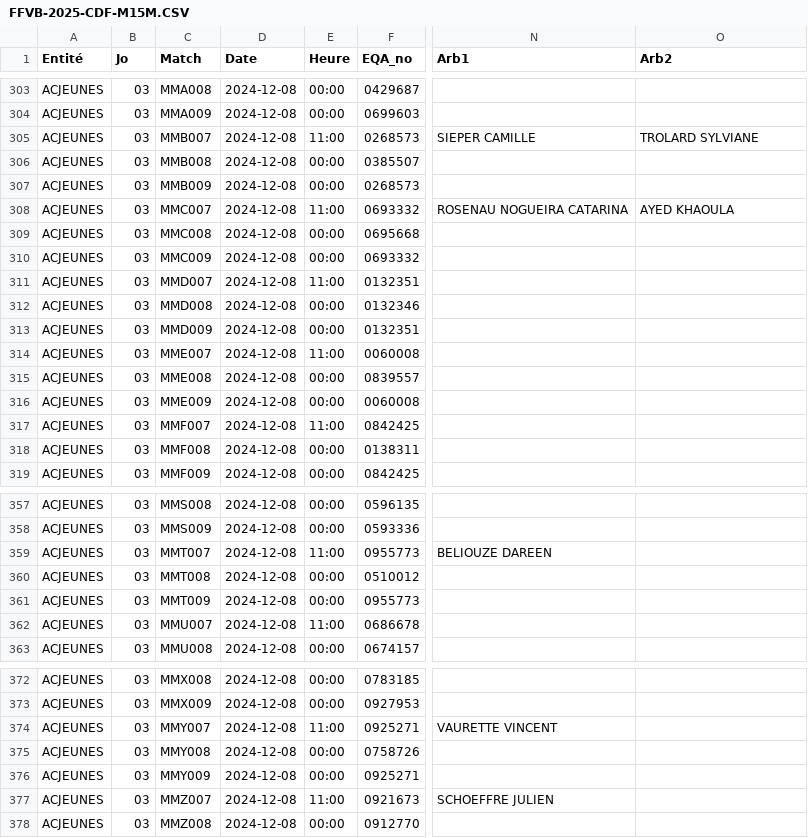
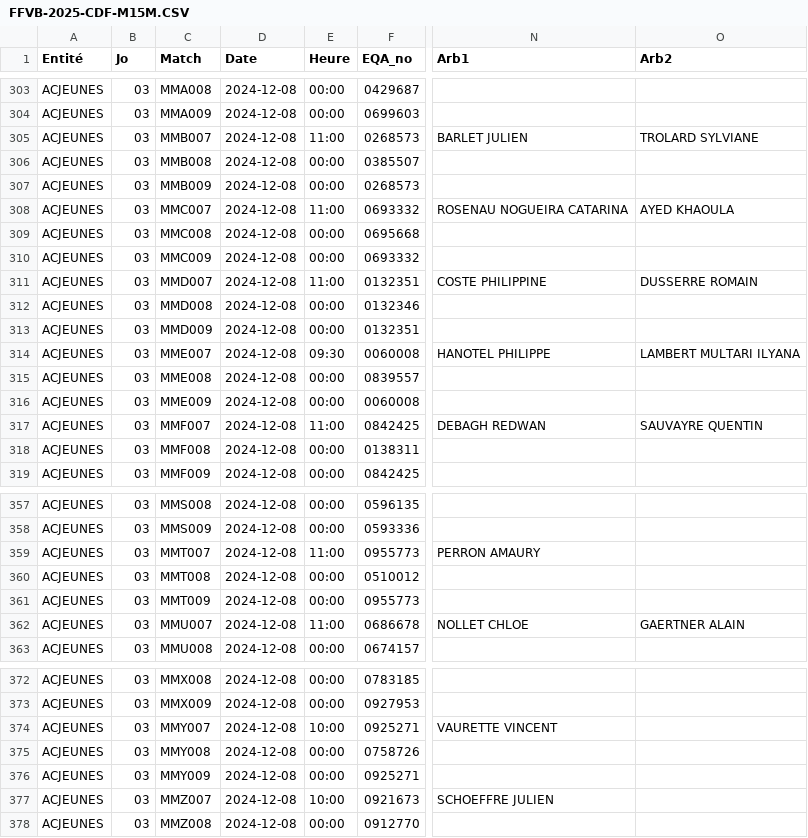
Before and after one commit to gillesdandrea/vb-stats, a CSV file: data/FFVB-2025-CDF-M15M.CSV, drawn as a sheet; only a part is shown, gaps mark what is left out; the diff covers the shown part only; the diff names each change by its address in the sheet, - before the commit and + after, or states it on an @@ line.

```diff
--- a/data/FFVB-2025-CDF-M15M.CSV
+++ b/data/FFVB-2025-CDF-M15M.CSV
-N305 (Arb1): SIEPER CAMILLE
+N305 (Arb1): BARLET JULIEN
-N311 (Arb1): (empty)
+N311 (Arb1): COSTE PHILIPPINE
-O311 (Arb2): (empty)
+O311 (Arb2): DUSSERRE ROMAIN
-E314 (Heure): 11:00
+E314 (Heure): 09:30
-N314 (Arb1): (empty)
+N314 (Arb1): HANOTEL PHILIPPE
-O314 (Arb2): (empty)
+O314 (Arb2): LAMBERT MULTARI ILYANA
-N317 (Arb1): (empty)
+N317 (Arb1): DEBAGH REDWAN
-O317 (Arb2): (empty)
+O317 (Arb2): SAUVAYRE QUENTIN
-N359 (Arb1): BELIOUZE DAREEN
+N359 (Arb1): PERRON AMAURY
-N362 (Arb1): (empty)
+N362 (Arb1): NOLLET CHLOE
-O362 (Arb2): (empty)
+O362 (Arb2): GAERTNER ALAIN
-E374 (Heure): 11:00
+E374 (Heure): 10:00
-E377 (Heure): 11:00
+E377 (Heure): 10:00
```
Also changed, not shown: 20 edited cells elsewhere in this file, data/FFVB-2025-CDF-M15F.CSV, 6 other files.
